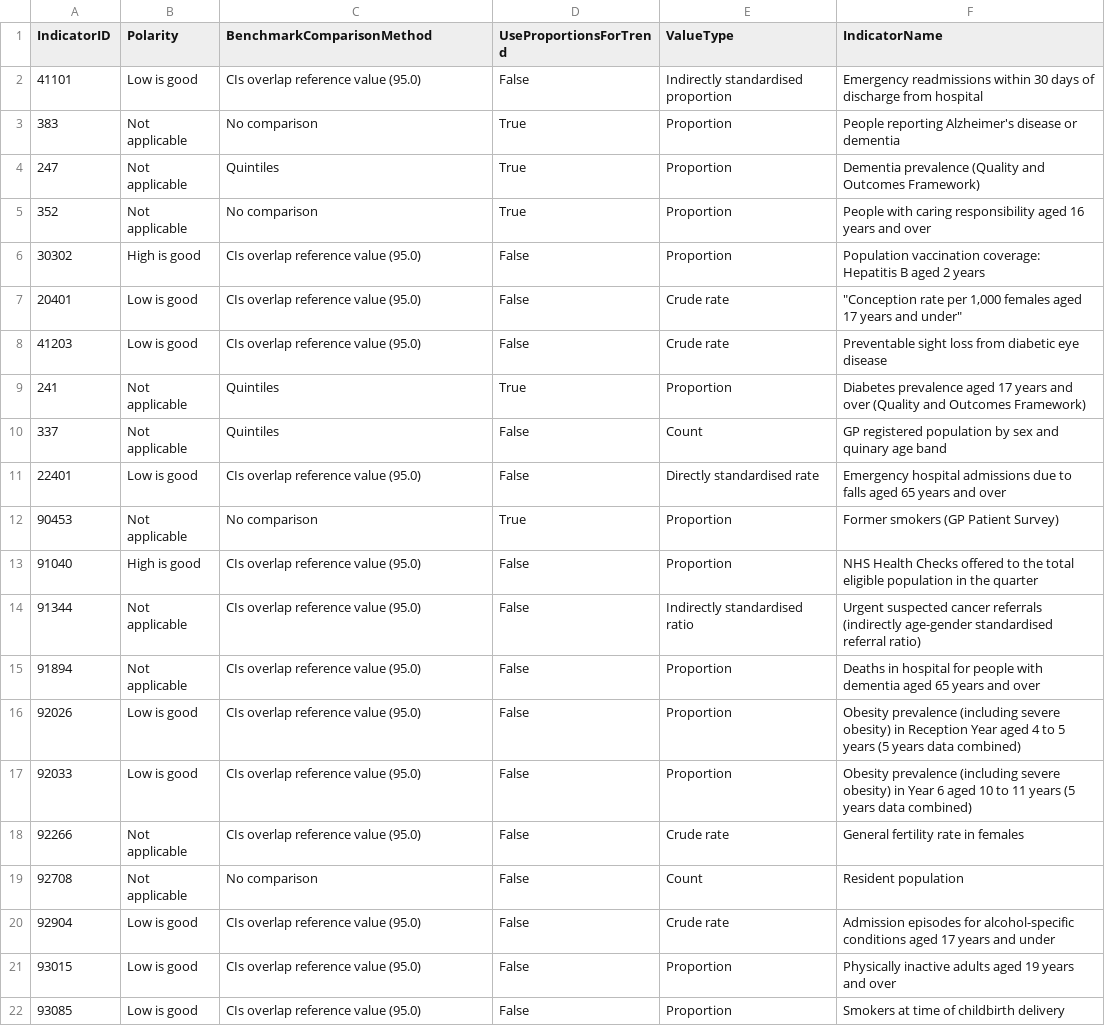
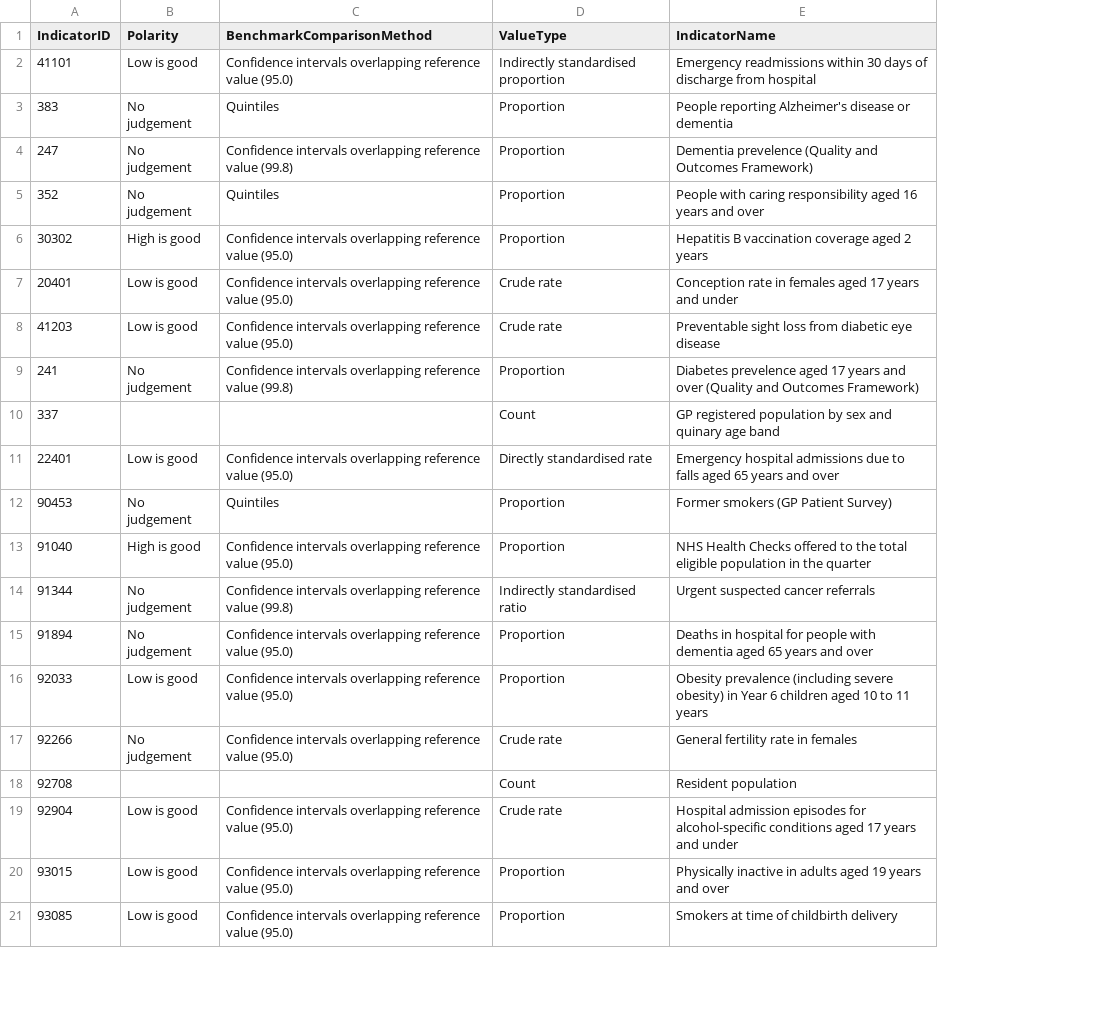
Before and after one commit to dhsc-govuk/FingertipsNext, a CSV file: DataCreator/DataCreator/data/out/indicators.csv, drawn as a sheet; only a part is shown; removed rows and columns are numbered as before the commit, all else as after; the diff covers the shown part only; the diff names each change by its address in the sheet, - before the commit and + after, or states it on an @@ line.

Commit message:
Feature/dhscft 460 limit indicator numbers and remove UseProportionsForTrend (#257)

```diff
--- a/DataCreator/DataCreator/data/out/indicators.csv
+++ b/DataCreator/DataCreator/data/out/indicators.csv
-column D (UseProportionsForTrend), rows 2-15: False | True | True | True | False | False | False | True | False | False | True | False | False | False; rows 17-22: all False
-C2 (BenchmarkComparisonMethod): CIs overlap reference value (95.0)
+C2 (BenchmarkComparisonMethod): Confidence intervals overlapping reference value (95.0)
-B3:B5 (Polarity): Not applicable
+B3:B5 (Polarity): No judgement
-C3 (BenchmarkComparisonMethod): No comparison
+C3 (BenchmarkComparisonMethod): Quintiles
-C4 (BenchmarkComparisonMethod): Quintiles
+C4 (BenchmarkComparisonMethod): Confidence intervals overlapping reference value (99.8)
-E4 (IndicatorName): Dementia prevalence (Quality and…
+E4 (IndicatorName): Dementia prevelence (Quality and…
-C5 (BenchmarkComparisonMethod): No comparison
+C5 (BenchmarkComparisonMethod): Quintiles
-C6:C8 (BenchmarkComparisonMethod): CIs overlap reference value (95.0)
+C6:C8 (BenchmarkComparisonMethod): Confidence intervals overlapping reference value (95.0)
-E6 (IndicatorName): Population vaccination coverage: Hepatitis B aged 2…
+E6 (IndicatorName): Hepatitis B vaccination coverage aged 2…
-E7 (IndicatorName): "Conception rate per 1,000 females aged 17 years and under"
+E7 (IndicatorName): Conception rate in females aged 17 years and under
-B9 (Polarity): Not applicable
+B9 (Polarity): No judgement
-C9 (BenchmarkComparisonMethod): Quintiles
+C9 (BenchmarkComparisonMethod): Confidence intervals overlapping reference value (99.8)
-E9 (IndicatorName): Diabetes prevalence aged 17…
+E9 (IndicatorName): Diabetes prevelence aged 17…
-B10 (Polarity): Not applicable
+B10 (Polarity): (empty)
-C10 (BenchmarkComparisonMethod): Quintiles
+C10 (BenchmarkComparisonMethod): (empty)
-C11 (BenchmarkComparisonMethod): CIs overlap reference value (95.0)
+C11 (BenchmarkComparisonMethod): Confidence intervals overlapping reference value (95.0)
-B12 (Polarity): Not applicable
+B12 (Polarity): No judgement
-C12 (BenchmarkComparisonMethod): No comparison
+C12 (BenchmarkComparisonMethod): Quintiles
-C13 (BenchmarkComparisonMethod): CIs overlap reference value (95.0)
+C13 (BenchmarkComparisonMethod): Confidence intervals overlapping reference value (95.0)
-B14:B15 (Polarity): Not applicable
+B14:B15 (Polarity): No judgement
-C14 (BenchmarkComparisonMethod): CIs overlap reference value (95.0)
+C14 (BenchmarkComparisonMethod): Confidence intervals overlapping reference value (99.8)
-E14 (IndicatorName): …cancer referrals (indirectly age-gender standardised referral ratio)
+E14 (IndicatorName): …cancer referrals
-C15 (BenchmarkComparisonMethod): CIs overlap reference value (95.0)
+C15 (BenchmarkComparisonMethod): Confidence intervals overlapping reference value (95.0)
-row 16: 92026 | Low is good | CIs overlap reference value (95.0) | False | Proportion | Obesity prevalence (including severe obesity) in Reception Year aged 4 to 5 years (5 years data combined)
-C16:C17 (BenchmarkComparisonMethod): CIs overlap reference value (95.0)
+C16:C17 (BenchmarkComparisonMethod): Confidence intervals overlapping reference value (95.0)
-E16 (IndicatorName): …Year 6 aged 10 to 11 years (5 years data combined)
+E16 (IndicatorName): …Year 6 children aged 10 to 11 years
-B17 (Polarity): Not applicable
+B17 (Polarity): No judgement
-B18 (Polarity): Not applicable
+B18 (Polarity): (empty)
-C18 (BenchmarkComparisonMethod): No comparison
+C18 (BenchmarkComparisonMethod): (empty)
-C19:C21 (BenchmarkComparisonMethod): CIs overlap reference value (95.0)
+C19:C21 (BenchmarkComparisonMethod): Confidence intervals overlapping reference value (95.0)
-E19 (IndicatorName): Admission episodes for…
+E19 (IndicatorName): Hospital admission episodes for…
-E20 (IndicatorName): Physically inactive adults aged…
+E20 (IndicatorName): Physically inactive in adults aged…
```
Also changed, not shown: 18 edited cells elsewhere in this file, search-setup/assets/indicators.csv, 13 other files.
